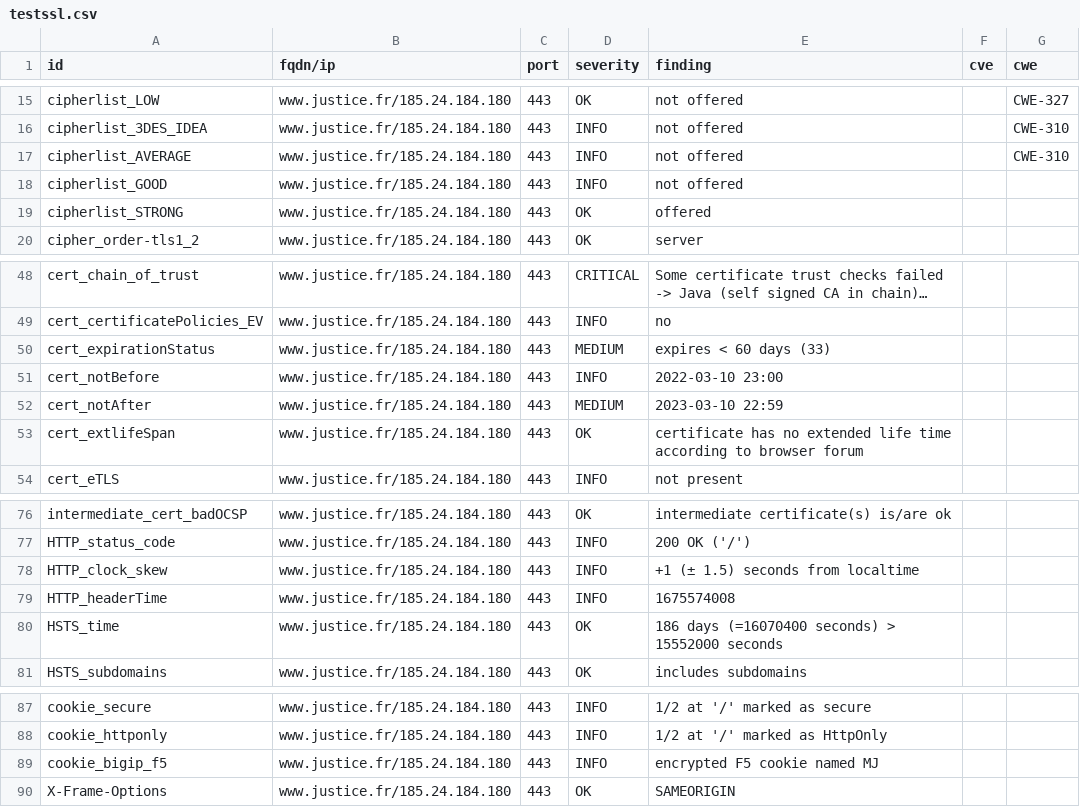
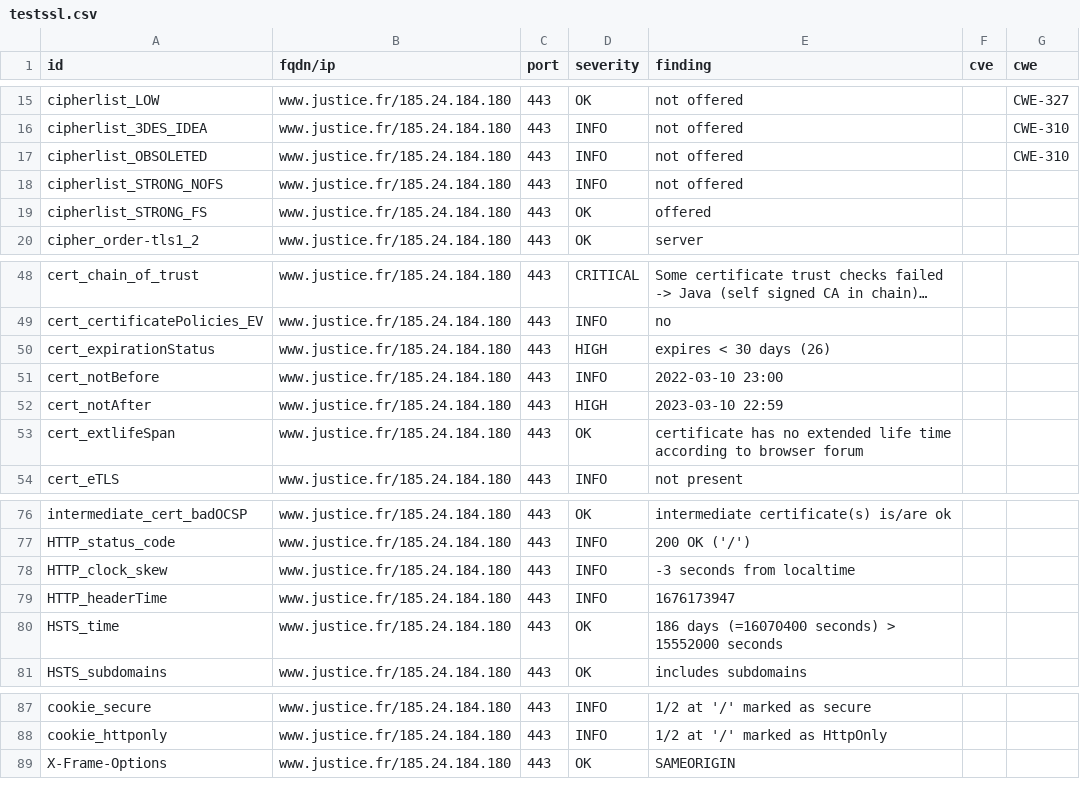
Before and after one commit to Cour-de-cassation/dashlord, a CSV file: results/aHR0cHM6Ly93d3cuanVzdGljZS5mcg==/testssl.csv, drawn as a sheet; only a part is shown, gaps mark what is left out; long unchanged cells end in ….

Commit message:
update: https://www.justice.fr

```diff
--- a/results/aHR0cHM6Ly93d3cuanVzdGljZS5mcg==/testssl.csv
+++ b/results/aHR0cHM6Ly93d3cuanVzdGljZS5mcg==/testssl.csv
@@ -16,5 +16,5 @@
 "cipherlist_3DES_IDEA","www.justice.fr/185.24.184.180","443","INFO","not offered","","CWE-310"
-"cipherlist_AVERAGE","www.justice.fr/185.24.184.180","443","INFO","not offered","","CWE-310"
-"cipherlist_GOOD","www.justice.fr/185.24.184.180","443","INFO","not offered","",""
-"cipherlist_STRONG","www.justice.fr/185.24.184.180","443","OK","offered","",""
+"cipherlist_OBSOLETED","www.justice.fr/185.24.184.180","443","INFO","not offered","","CWE-310"
+"cipherlist_STRONG_NOFS","www.justice.fr/185.24.184.180","443","INFO","not offered","",""
+"cipherlist_STRONG_FS","www.justice.fr/185.24.184.180","443","OK","offered","",""
 "cipher_order-tls1_2","www.justice.fr/185.24.184.180","443","OK","server","",""
@@ -49,5 +49,5 @@
 "cert_certificatePolicies_EV","www.justice.fr/185.24.184.180","443","INFO","no","",""
-"cert_expirationStatus","www.justice.fr/185.24.184.180","443","MEDIUM","expires < 60 days (33)","",""
+"cert_expirationStatus","www.justice.fr/185.24.184.180","443","HIGH","expires < 30 days (26)","",""
 "cert_notBefore","www.justice.fr/185.24.184.180","443","INFO","2022-03-10 23:00","",""
-"cert_notAfter","www.justice.fr/185.24.184.180","443","MEDIUM","2023-03-10 22:59","",""
+"cert_notAfter","www.justice.fr/185.24.184.180","443","HIGH","2023-03-10 22:59","",""
 "cert_extlifeSpan","www.justice.fr/185.24.184.180","443","OK","certificate has no extended life time according to browser forum","",""
@@ -77,4 +77,4 @@
 "HTTP_status_code","www.justice.fr/185.24.184.180","443","INFO","200 OK ('/')","",""
-"HTTP_clock_skew","www.justice.fr/185.24.184.180","443","INFO","+1 (± 1.5) seconds from localtime","",""
-"HTTP_headerTime","www.justice.fr/185.24.184.180","443","INFO","1675574008","",""
+"HTTP_clock_skew","www.justice.fr/185.24.184.180","443","INFO","-3 seconds from localtime","",""
+"HTTP_headerTime","www.justice.fr/185.24.184.180","443","INFO","1676173947","",""
 "HSTS_time","www.justice.fr/185.24.184.180","443","OK","186 days (=16070400 seconds) > 15552000 seconds","",""
@@ -88,3 +88,2 @@
 "cookie_httponly","www.justice.fr/185.24.184.180","443","INFO","1/2 at '/' marked as HttpOnly","",""
-"cookie_bigip_f5","www.justice.fr/185.24.184.180","443","INFO","encrypted F5 cookie named MJ","",""
 "X-Frame-Options","www.justice.fr/185.24.184.180","443","OK","SAMEORIGIN","",""
```
Also changed, not shown: 15 other files.
